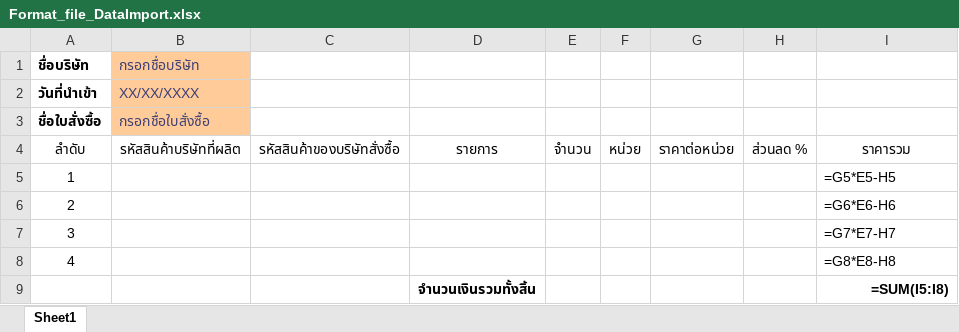
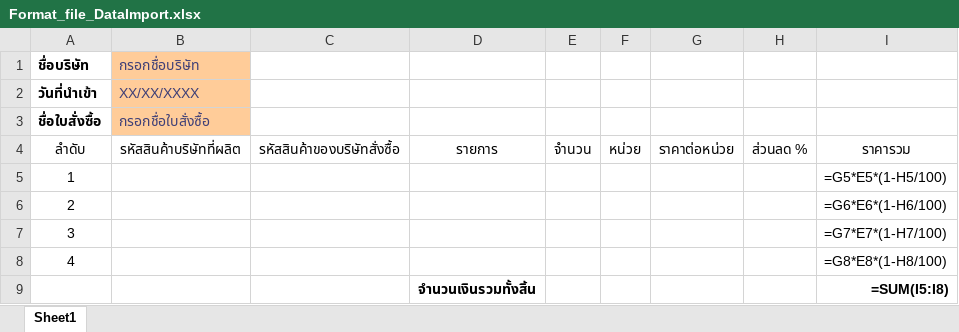
Before and after one commit to Capstone-Project-Warehouse-68/Capstone-Warehouse, an Excel workbook: Backend/Format_file_DataImport.xlsx, sheet Sheet1, drawn as a sheet; values as stored, in another font and other column widths than the file's, no borders; formulas are shown in place of their values; the diff names each change by its address in the sheet, - before the commit and + after, or states it on an @@ line.

Commit message:
fix bug and format excel

```diff
--- a/Backend/Format_file_DataImport.xlsx (sheet Sheet1)
+++ b/Backend/Format_file_DataImport.xlsx (sheet Sheet1)
-I5: =G5*E5-H5
+I5: =G5*E5*(1-H5/100)
-I6: =G6*E6-H6
+I6: =G6*E6*(1-H6/100)
-I7: =G7*E7-H7
+I7: =G7*E7*(1-H7/100)
-I8: =G8*E8-H8
+I8: =G8*E8*(1-H8/100)
```
Also changed, not shown: 3 other files.
